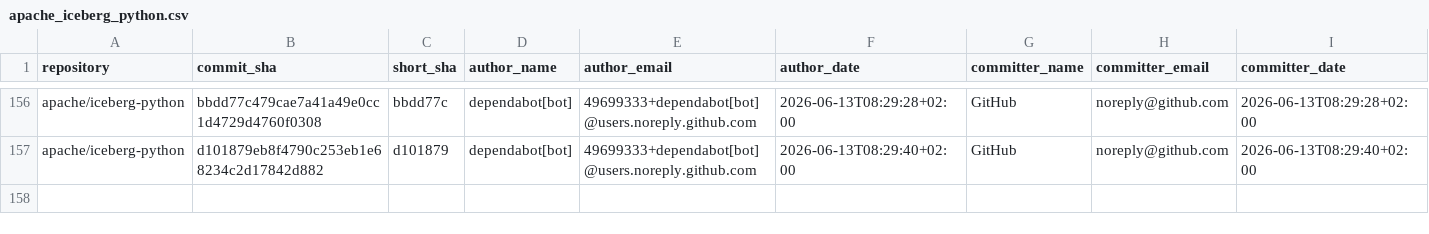
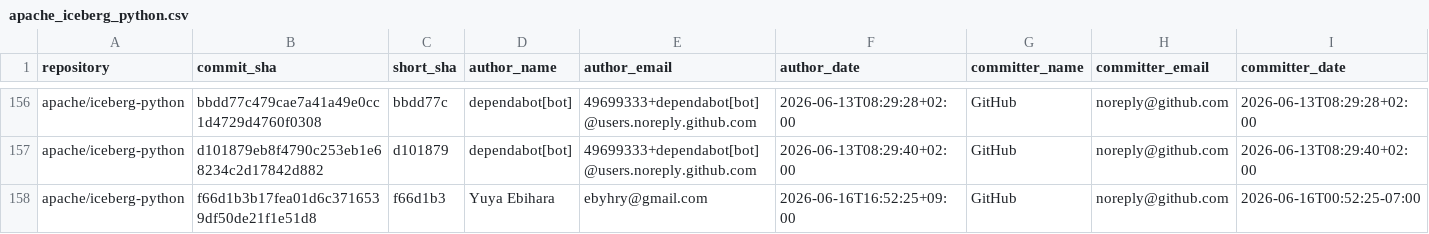
Before and after one commit to kevinjqliu/iceberg-activity-tracker, a CSV file: data/commits/apache_iceberg_python.csv, drawn as a sheet; only a part is shown, gaps mark what is left out; rows hold the shown columns only; the diff names each change by its address in the sheet, - before the commit and + after, or states it on an @@ line.

```diff
--- a/data/commits/apache_iceberg_python.csv
+++ b/data/commits/apache_iceberg_python.csv
+row 158: apache/iceberg-python | f66d1b3b17fea01d6c3716539df50de21f1e51d8 | f66d1b3 | Yuya Ebihara | ebyhry@gmail.com | 2026-06-16T16:52:25+09:00 | GitHub | noreply@github.com | 2026-06-16T00:52:25-07:00
```
Also changed, not shown: data/commits/apache_iceberg.csv, data/commits/apache_iceberg_go.csv, 2 other files.
